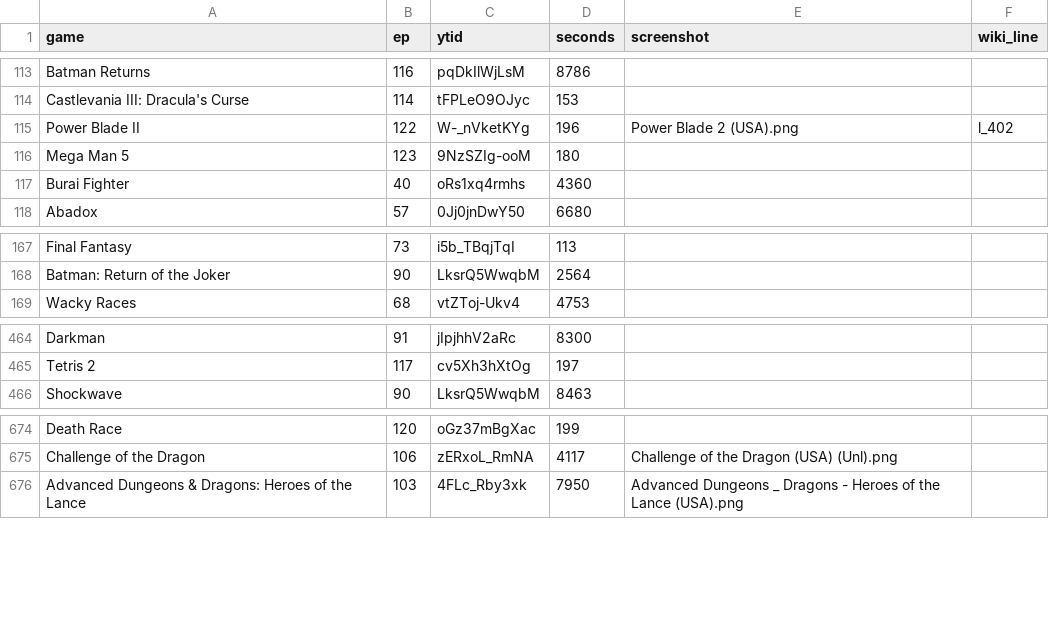
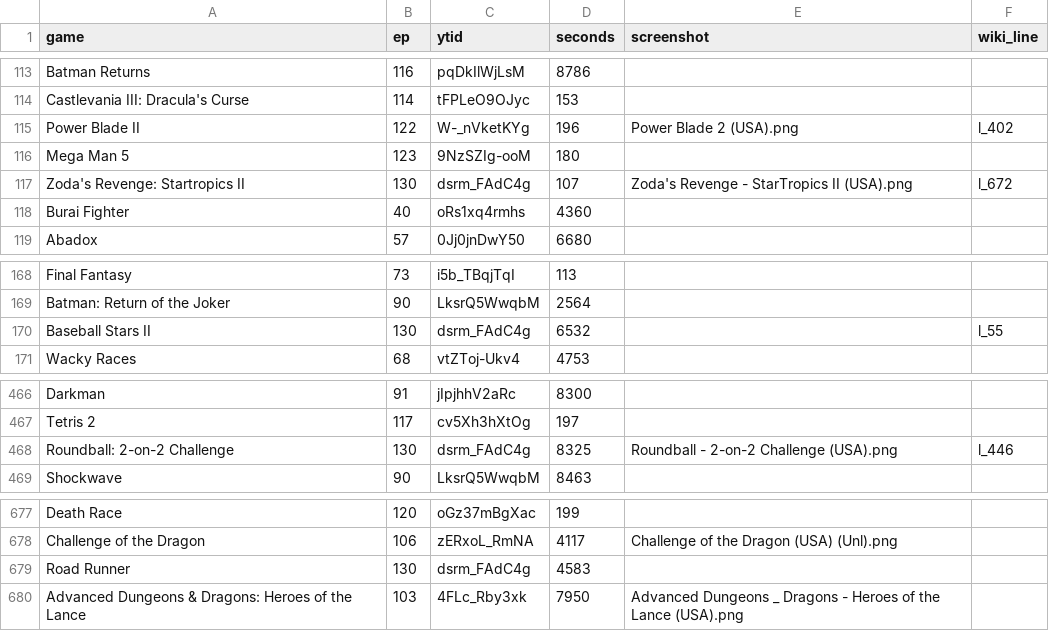
Before and after one commit to vNakamura/8bitnintendo-science, a CSV file: _data/list.csv, drawn as a sheet; only a part is shown, gaps mark what is left out; the diff names each change by its address in the sheet, - before the commit and + after, or states it on an @@ line.

Commit message:
add ep 130

```diff
--- a/_data/list.csv
+++ b/_data/list.csv
+row 117: Zoda's Revenge: Startropics II | 130 | dsrm_FAdC4g | 107 | Zoda's Revenge - StarTropics II (USA).png | l_672
+row 170: Baseball Stars II | 130 | dsrm_FAdC4g | 6532 |  | l_55
+row 468: Roundball: 2-on-2 Challenge | 130 | dsrm_FAdC4g | 8325 | Roundball - 2-on-2 Challenge (USA).png | l_446
+row 679: Road Runner | 130 | dsrm_FAdC4g | 4583
```
